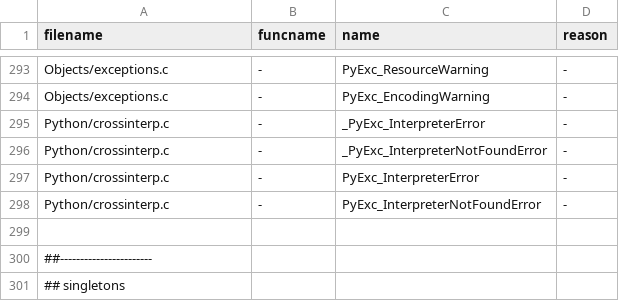
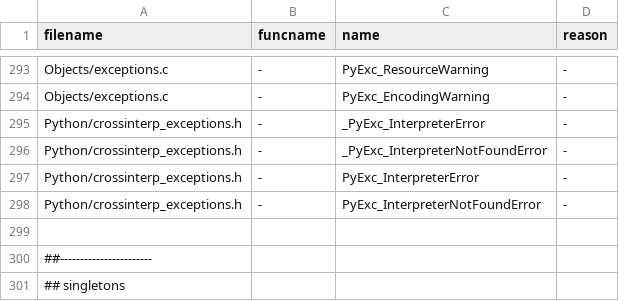
Before and after one commit to kitarefake/cpython, a TSV file: Tools/c-analyzer/cpython/globals-to-fix.tsv, drawn as a sheet; only a part is shown, gaps mark what is left out.

```diff
--- a/Tools/c-analyzer/cpython/globals-to-fix.tsv
+++ b/Tools/c-analyzer/cpython/globals-to-fix.tsv
@@ -294,6 +294,6 @@ Objects/exceptions.c	-	PyExc_ResourceWarning	-
 Objects/exceptions.c	-	PyExc_EncodingWarning	-
-Python/crossinterp.c	-	_PyExc_InterpreterError	-
-Python/crossinterp.c	-	_PyExc_InterpreterNotFoundError	-
-Python/crossinterp.c	-	PyExc_InterpreterError	-
-Python/crossinterp.c	-	PyExc_InterpreterNotFoundError	-
+Python/crossinterp_exceptions.h	-	_PyExc_InterpreterError	-
+Python/crossinterp_exceptions.h	-	_PyExc_InterpreterNotFoundError	-
+Python/crossinterp_exceptions.h	-	PyExc_InterpreterError	-
+Python/crossinterp_exceptions.h	-	PyExc_InterpreterNotFoundError	-
 
```
Also changed, not shown: 11 other files.
